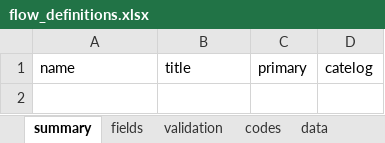
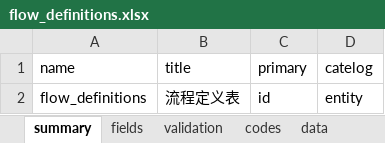
Before and after one commit to yumoqing/ebpe, an Excel workbook: models/flow_definitions.xlsx, sheet summary, drawn as a sheet; values as stored, in another font and other column widths than the file's, no borders; the diff names each change by its address in the sheet, - before the commit and + after, or states it on an @@ line.

```diff
--- a/models/flow_definitions.xlsx (sheet summary)
+++ b/models/flow_definitions.xlsx (sheet summary)
+row 2: flow_definitions | 流程定义表 | id | entity
```
Also changed, not shown: sheet fields, models/user_delegations.xlsx, 2 other files.
